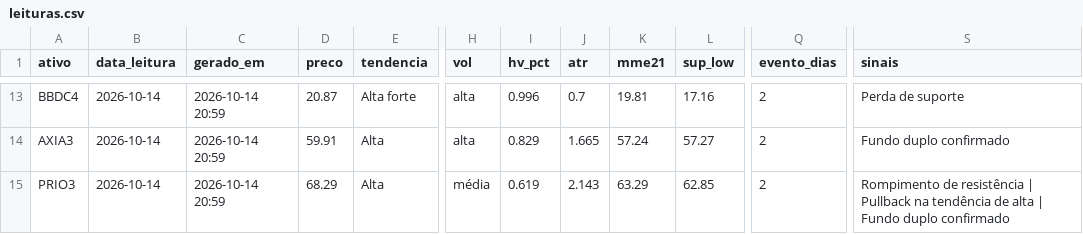
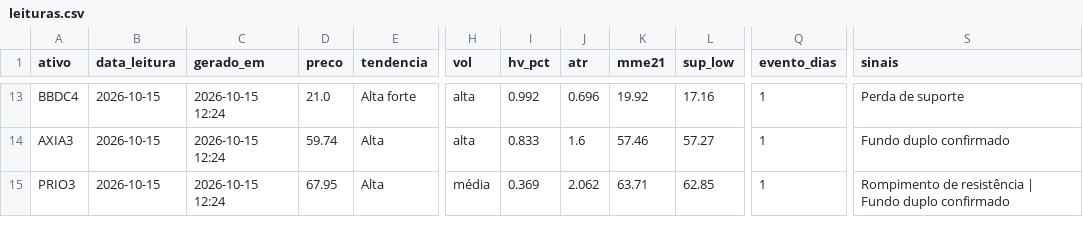
Before and after one commit to DCS1986/PAINEL-ARBITRAGEM, a CSV file: radar_tecnico/radar/leituras.csv, drawn as a sheet; only a part is shown, gaps mark what is left out; the diff covers the shown part only; the diff names each change by its address in the sheet, - before the commit and + after, or states it on an @@ line.

Commit message:
Radar: leituras 2026-10-15

```diff
--- a/radar_tecnico/radar/leituras.csv
+++ b/radar_tecnico/radar/leituras.csv
-B13:B15 (data_leitura): 2026-10-14
+B13:B15 (data_leitura): 2026-10-15
-C13:C15 (gerado_em): 2026-10-14 20:59
+C13:C15 (gerado_em): 2026-10-15 12:24
-D13 (preco): 20.87
+D13 (preco): 21.0
-I13 (hv_pct): 0.996
+I13 (hv_pct): 0.992
-J13 (atr): 0.7
+J13 (atr): 0.696
-K13 (mme21): 19.81
+K13 (mme21): 19.92
-Q13:Q15 (evento_dias): 2
+Q13:Q15 (evento_dias): 1
-D14 (preco): 59.91
+D14 (preco): 59.74
-I14 (hv_pct): 0.829
+I14 (hv_pct): 0.833
-J14 (atr): 1.665
+J14 (atr): 1.6
-K14 (mme21): 57.24
+K14 (mme21): 57.46
-D15 (preco): 68.29
+D15 (preco): 67.95
-I15 (hv_pct): 0.619
+I15 (hv_pct): 0.369
-J15 (atr): 2.143
+J15 (atr): 2.062
-K15 (mme21): 63.29
+K15 (mme21): 63.71
-S15 (sinais): …resistência | Pullback na tendência de alta | Fundo duplo…
+S15 (sinais): …resistência | Fundo duplo…
```
Also changed, not shown: 88 edited cells elsewhere in this file, radar_tecnico/radar/sugestoes.csv.
